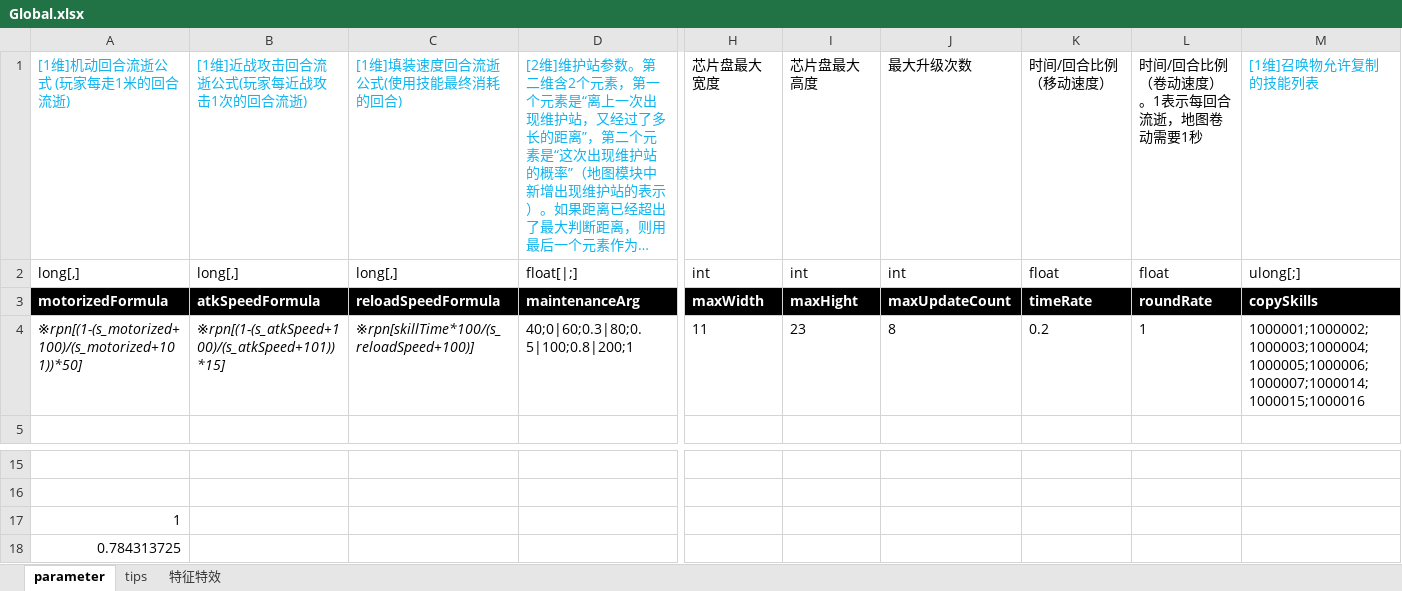
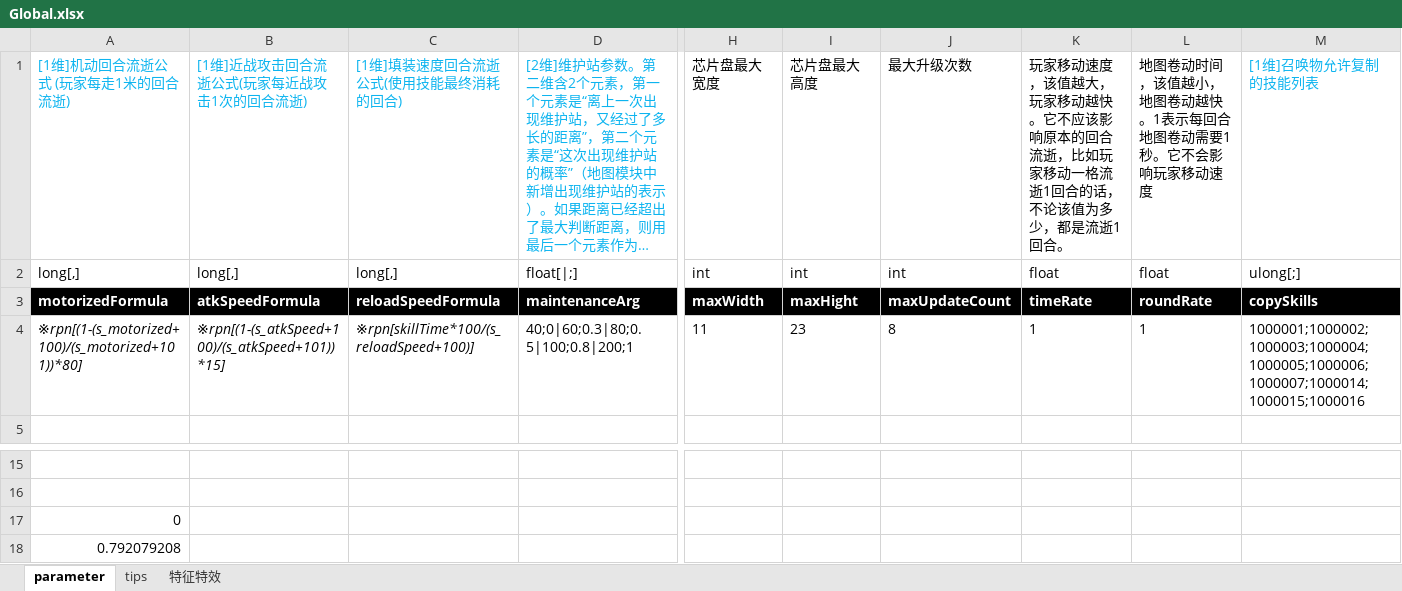
Before and after one commit to Canvastudio/Prometheus, an Excel workbook: Design/原始配置表/Global.xlsx, sheet parameter, drawn as a sheet; only a part is shown, gaps mark what is left out; long unchanged cells end in …; values as stored, in another font and other column widths than the file's, no borders; conditional formats not drawn; the diff names each change by its address in the sheet, - before the commit and + after, or states it on an @@ line.

```diff
--- a/Design/原始配置表/Global.xlsx (sheet parameter)
+++ b/Design/原始配置表/Global.xlsx (sheet parameter)
-K1: 时间/回合比例（移动速度）
+K1: 玩家移动速度，该值越大，玩家移动越快。它不应该影响原本的回合流逝，比如玩家移动一格流逝1回合的话，不论该值为多少，都是流逝1回合。
-L1: 时间/回合比例（卷动速度）。1表示每回合流逝，地图卷动需要1秒
+L1: 地图卷动时间，该值越小，地图卷动越快。1表示每回合地图卷动需要1秒。它不会影响玩家移动速度
-A4: ※rpn[(1-(s_motorized+100)/(s_motorized+101))*50]
+A4: ※rpn[(1-(s_motorized+100)/(s_motorized+101))*80]
-K4: 0.2
+K4: 1
-A17: 1
+A17: 0
-A18: 0.784313725
+A18: 0.792079208
```
Also changed, not shown: Design/原始配置表/地图配置.xlsm, Design/原始配置表/怪物配置.xlsm, 11 other files.
